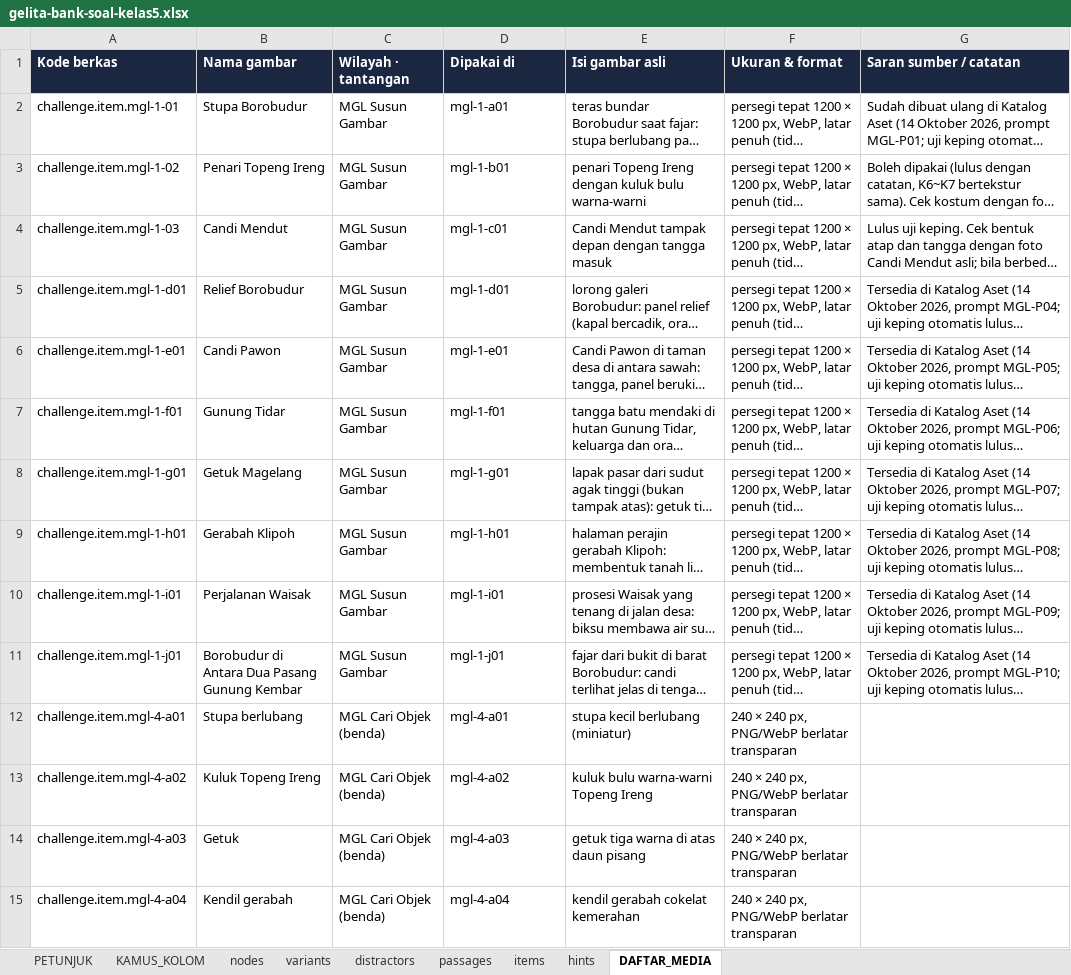
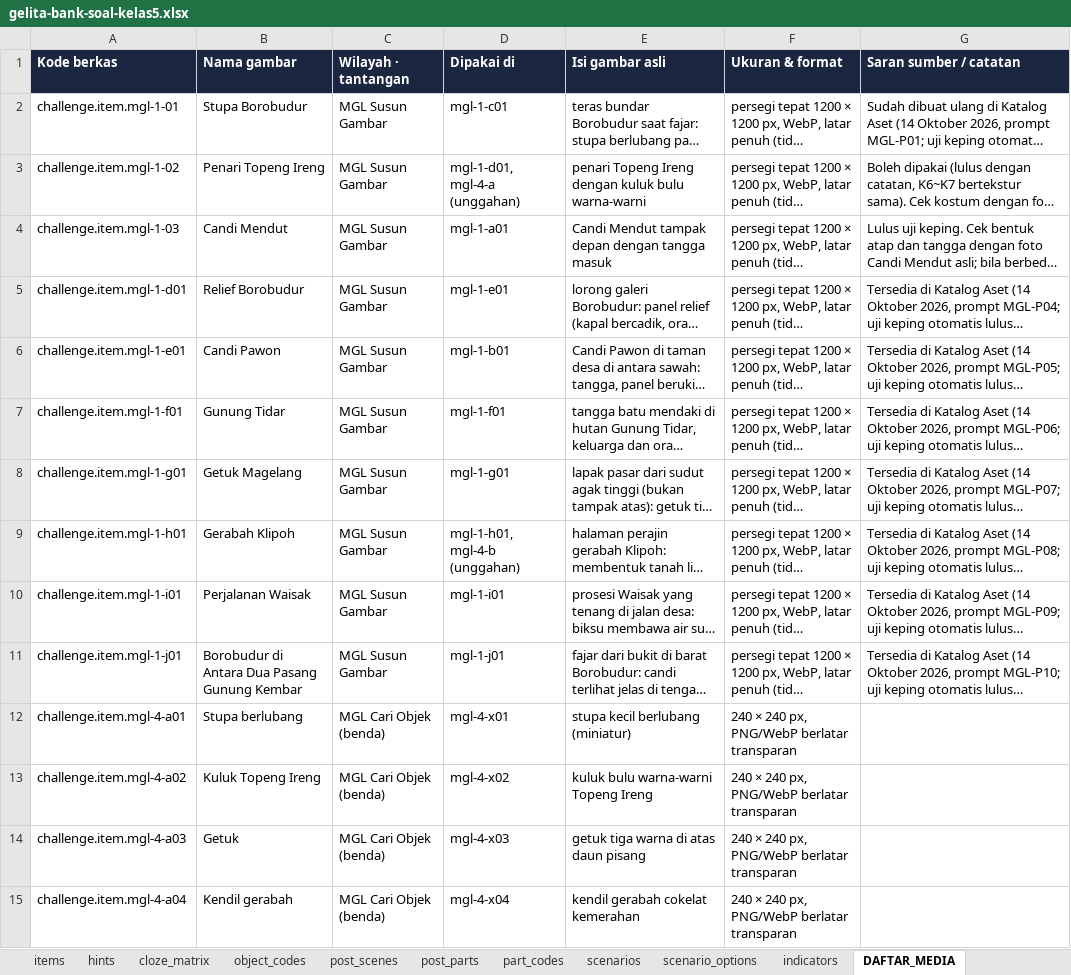
Before and after one commit to arumiforge/gelita, an Excel workbook: docs/bank-soal/gelita-bank-soal-kelas5.xlsx, sheet DAFTAR_MEDIA, drawn as a sheet; only a part is shown; long unchanged cells end in …; values as stored, in another font and other column widths than the file's, no borders; the diff covers the shown part only; the diff names each change by its address in the sheet, - before the commit and + after, or states it on an @@ line.

Commit message:
WIP part 5: workbook guide and builder for the new sheets; workbook rebuilt

```diff
--- a/docs/bank-soal/gelita-bank-soal-kelas5.xlsx (sheet DAFTAR_MEDIA)
+++ b/docs/bank-soal/gelita-bank-soal-kelas5.xlsx (sheet DAFTAR_MEDIA)
+sheet tab: cloze_matrix
+sheet tab: object_codes
+sheet tab: post_scenes
+sheet tab: post_parts
+sheet tab: part_codes
+sheet tab: scenarios
+sheet tab: scenario_options
+sheet tab: indicators
-D2 (Dipakai di): mgl-1-a01
+D2 (Dipakai di): mgl-1-c01
-D3 (Dipakai di): mgl-1-b01
+D3 (Dipakai di): mgl-1-d01, mgl-4-a (unggahan)
-D4 (Dipakai di): mgl-1-c01
+D4 (Dipakai di): mgl-1-a01
-D5 (Dipakai di): mgl-1-d01
+D5 (Dipakai di): mgl-1-e01
-D6 (Dipakai di): mgl-1-e01
+D6 (Dipakai di): mgl-1-b01
-D9 (Dipakai di): mgl-1-h01
+D9 (Dipakai di): mgl-1-h01, mgl-4-b (unggahan)
-D12 (Dipakai di): mgl-4-a01
+D12 (Dipakai di): mgl-4-x01
-D13 (Dipakai di): mgl-4-a02
+D13 (Dipakai di): mgl-4-x02
-D14 (Dipakai di): mgl-4-a03
+D14 (Dipakai di): mgl-4-x03
-D15 (Dipakai di): mgl-4-a04
+D15 (Dipakai di): mgl-4-x04
```
Also changed, not shown: 2 added rows, 1 removed row and 53 edited cells elsewhere in this sheet, sheet items, sheet KAMUS_KOLOM, sheet variants, sheet PETUNJUK, sheet passages, sheet nodes, 2 more sheets, 2 other files.
